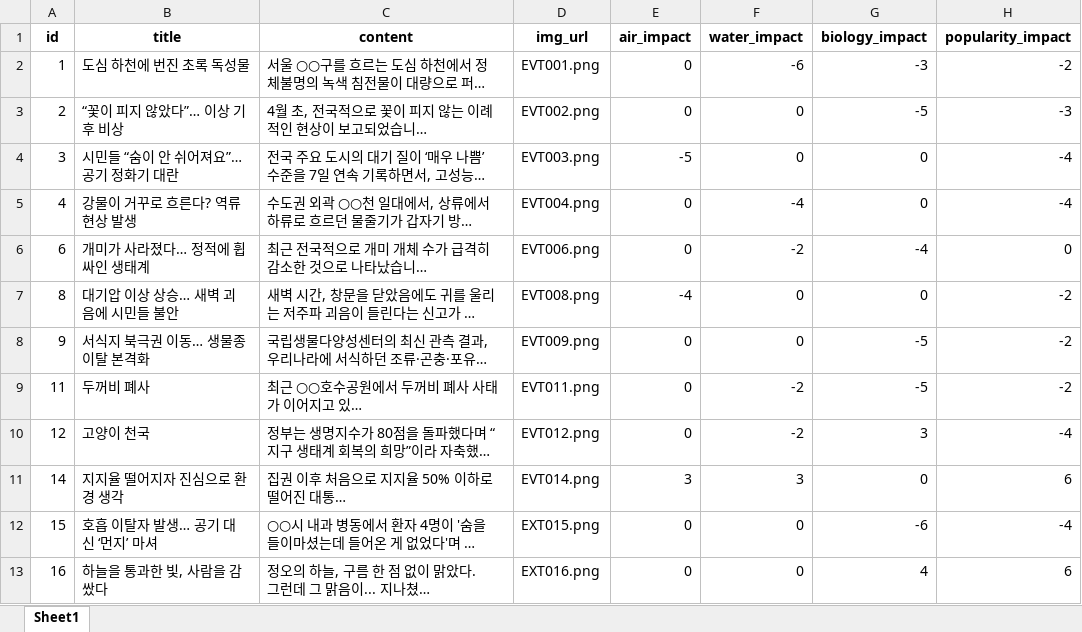
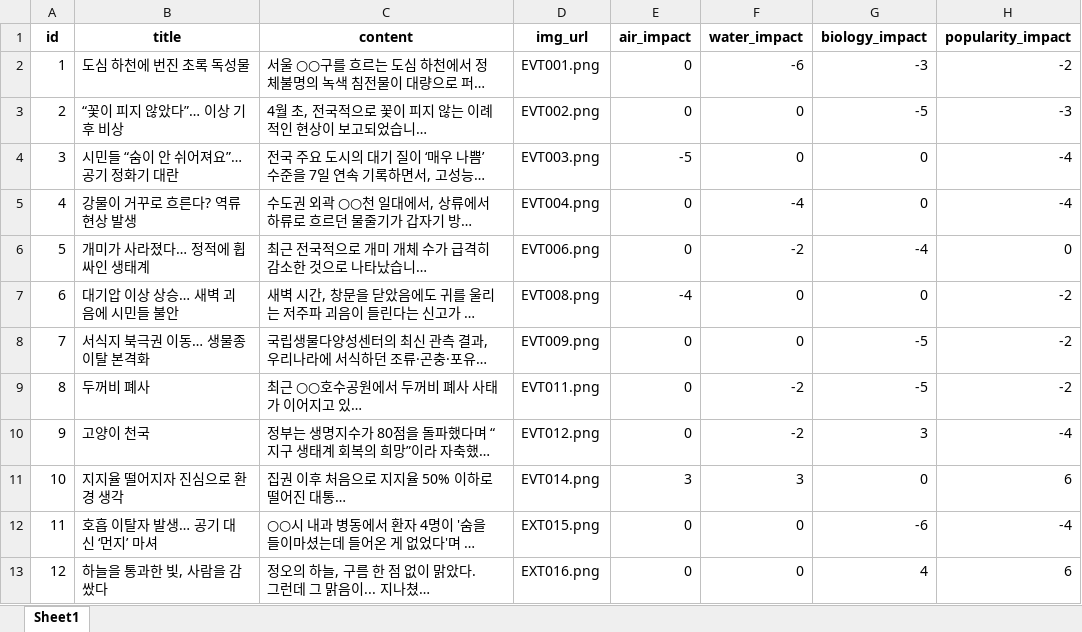
Before and after one commit to sBluePlanet/backend, an Excel workbook: src/main/resources/data/special/SpecialEvent_test.xlsx, sheet Sheet1, drawn as a sheet; only a part is shown; long unchanged cells end in …; values as stored, in another font and other column widths than the file's, no borders; the diff covers the shown part only; the diff names each change by its address in the sheet, - before the commit and + after, or states it on an @@ line.

```diff
--- a/src/main/resources/data/special/SpecialEvent_test.xlsx (sheet Sheet1)
+++ b/src/main/resources/data/special/SpecialEvent_test.xlsx (sheet Sheet1)
-A6 (id): 6
+A6 (id): 5
-A7 (id): 8
+A7 (id): 6
-A8 (id): 9
+A8 (id): 7
-A9 (id): 11
+A9 (id): 8
-A10 (id): 12
+A10 (id): 9
-A11 (id): 14
+A11 (id): 10
-A12 (id): 15
+A12 (id): 11
-A13 (id): 16
+A13 (id): 12
```
Also changed, not shown: 1 added row and 6 edited cells elsewhere in this sheet, src/main/resources/data/events/Regular_Events.xlsx, src/main/resources/data/events/Regular_Events_Choices.xlsx, 2 other files.
